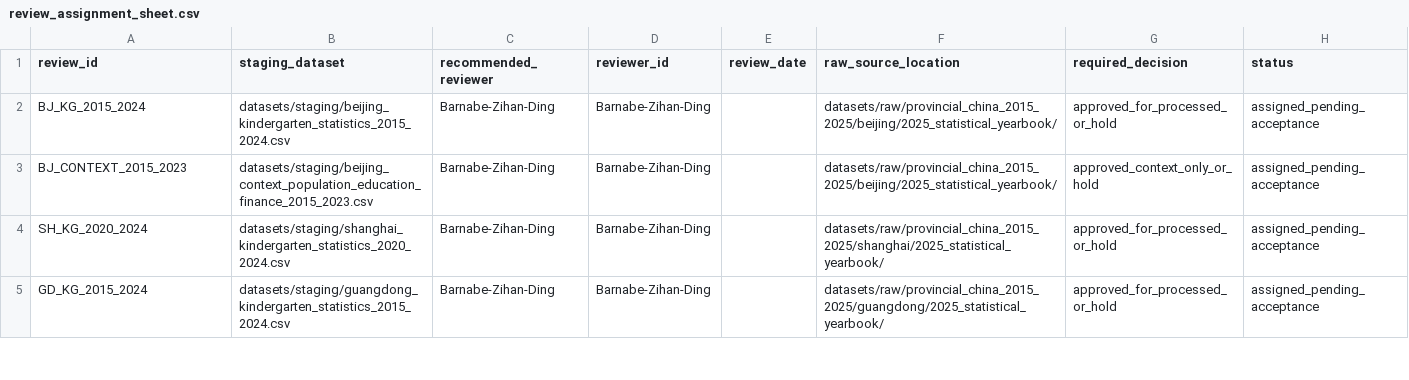
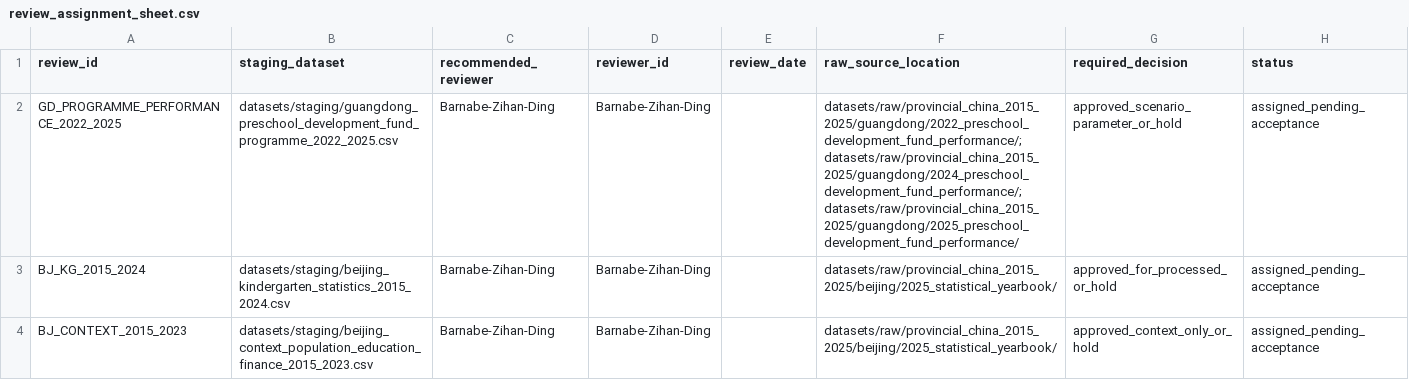
Before and after one commit to AvelineChuk/OpenPreEduLab, a CSV file: datasets/metadata/review_assignment_sheet.csv, drawn as a sheet; only a part is shown; the shorter side is filled out with more unchanged rows.

```diff
--- a/datasets/metadata/review_assignment_sheet.csv
+++ b/datasets/metadata/review_assignment_sheet.csv
@@ -1,2 +1,3 @@
 review_id,staging_dataset,recommended_reviewer,reviewer_id,review_date,raw_source_location,required_decision,status
+GD_PROGRAMME_PERFORMANCE_2022_2025,datasets/staging/guangdong_preschool_development_fund_programme_2022_2025.csv,Barnabe-Zihan-Ding,Barnabe-Zihan-Ding,,datasets/raw/provincial_china_2015_2025/guangdong/2022_preschool_development_fund_performance/;datasets/raw/provincial_china_2015_2025/guangdong/2024_preschool_development_fund_performance/;datasets/raw/provincial_china_2015_2025/guangdong/2025_preschool_development_fund_performance/,approved_scenario_parameter_or_hold,assigned_pending_acceptance
 BJ_KG_2015_2024,datasets/staging/beijing_kindergarten_statistics_2015_2024.csv,Barnabe-Zihan-Ding,Barnabe-Zihan-Ding,,datasets/raw/provincial_china_2015_2025/beijing/2025_statistical_yearbook/,approved_for_processed_or_hold,assigned_pending_acceptance
```
Also changed, not shown: datasets/metadata/staging_review_tracker.csv, 5 other files.
